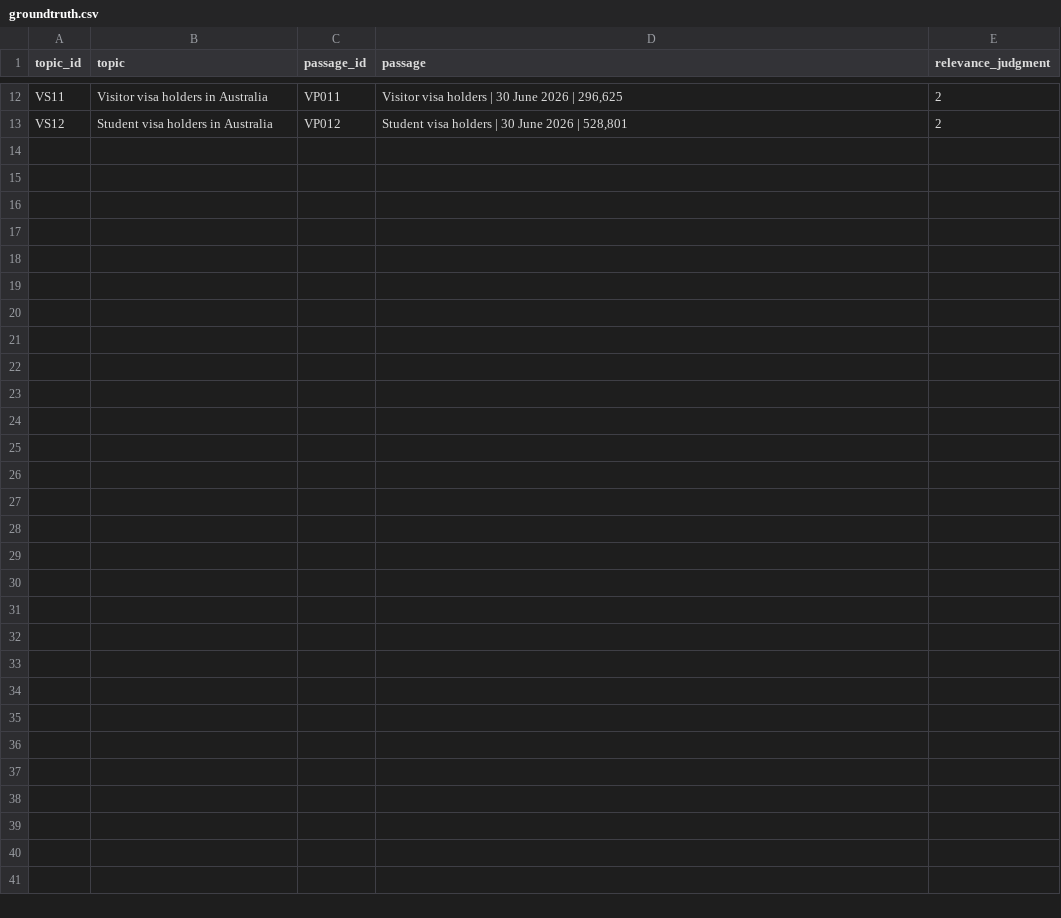
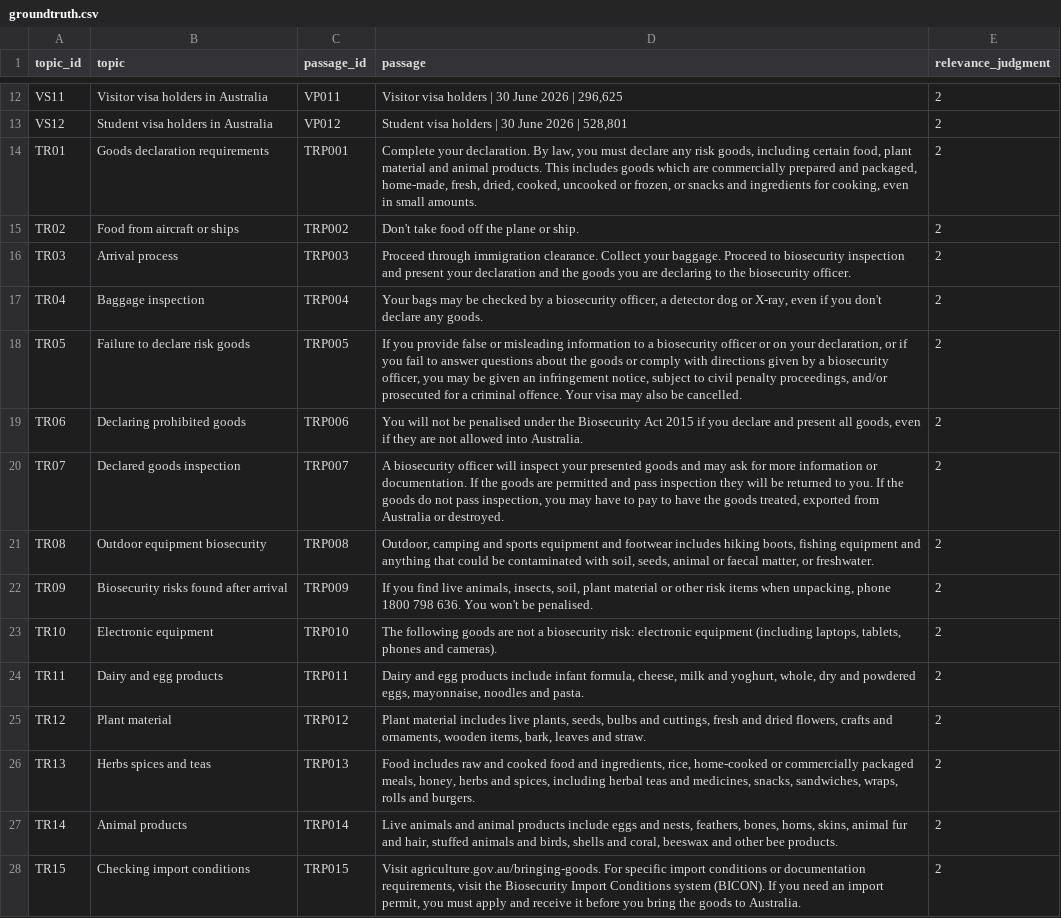
Before and after one commit to FAbdani/G14_WIL, a CSV file: data/groundtruth.csv, drawn as a sheet; only a part is shown, gaps mark what is left out.

Commit message:
Add Australian travel requirements RAG dataset

```diff
--- a/data/groundtruth.csv
+++ b/data/groundtruth.csv
@@ -13 +13,16 @@ VS11,Visitor visa holders in Australia,VP011,"Visitor visa holders | 30 June 202
 VS12,Student visa holders in Australia,VP012,"Student visa holders | 30 June 2026 | 528,801",2
+TR01,Goods declaration requirements,TRP001,"Complete your declaration. By law, you must declare any risk goods, including certain food, plant material and animal products. This includes goods which are commercially prepared and packaged, home-made, fresh, dried, cooked, uncooked or frozen, or snacks and ingredients for cooking, even in small amounts.",2
+TR02,Food from aircraft or ships,TRP002,Don't take food off the plane or ship.,2
+TR03,Arrival process,TRP003,Proceed through immigration clearance. Collect your baggage. Proceed to biosecurity inspection and present your declaration and the goods you are declaring to the biosecurity officer.,2
+TR04,Baggage inspection,TRP004,"Your bags may be checked by a biosecurity officer, a detector dog or X-ray, even if you don't declare any goods.",2
+TR05,Failure to declare risk goods,TRP005,"If you provide false or misleading information to a biosecurity officer or on your declaration, or if you fail to answer questions about the goods or comply with directions given by a biosecurity officer, you may be given an infringement notice, subject to civil penalty proceedings, and/or prosecuted for a criminal offence. Your visa may also be cancelled.",2
+TR06,Declaring prohibited goods,TRP006,"You will not be penalised under the Biosecurity Act 2015 if you declare and present all goods, even if they are not allowed into Australia.",2
+TR07,Declared goods inspection,TRP007,"A biosecurity officer will inspect your presented goods and may ask for more information or documentation. If the goods are permitted and pass inspection they will be returned to you. If the goods do not pass inspection, you may have to pay to have the goods treated, exported from Australia or destroyed.",2
+TR08,Outdoor equipment biosecurity,TRP008,"Outdoor, camping and sports equipment and footwear includes hiking boots, fishing equipment and anything that could be contaminated with soil, seeds, animal or faecal matter, or freshwater.",2
+TR09,Biosecurity risks found after arrival,TRP009,"If you find live animals, insects, soil, plant material or other risk items when unpacking, phone 1800 798 636. You won't be penalised.",2
+TR10,Electronic equipment,TRP010,"The following goods are not a biosecurity risk: electronic equipment (including laptops, tablets, phones and cameras).",2
+TR11,Dairy and egg products,TRP011,"Dairy and egg products include infant formula, cheese, milk and yoghurt, whole, dry and powdered eggs, mayonnaise, noodles and pasta.",2
+TR12,Plant material,TRP012,"Plant material includes live plants, seeds, bulbs and cuttings, fresh and dried flowers, crafts and ornaments, wooden items, bark, leaves and straw.",2
+TR13,Herbs spices and teas,TRP013,"Food includes raw and cooked food and ingredients, rice, home-cooked or commercially packaged meals, honey, herbs and spices, including herbal teas and medicines, snacks, sandwiches, wraps, rolls and burgers.",2
+TR14,Animal products,TRP014,"Live animals and animal products include eggs and nests, feathers, bones, horns, skins, animal fur and hair, stuffed animals and birds, shells and coral, beeswax and other bee products.",2
+TR15,Checking import conditions,TRP015,"Visit agriculture.gov.au/bringing-goods. For specific import conditions or documentation requirements, visit the Biosecurity Import Conditions system (BICON). If you need an import permit, you must apply and receive it before you bring the goods to Australia.",2
```
Also changed, not shown: data/collection.csv, 8 other files.
